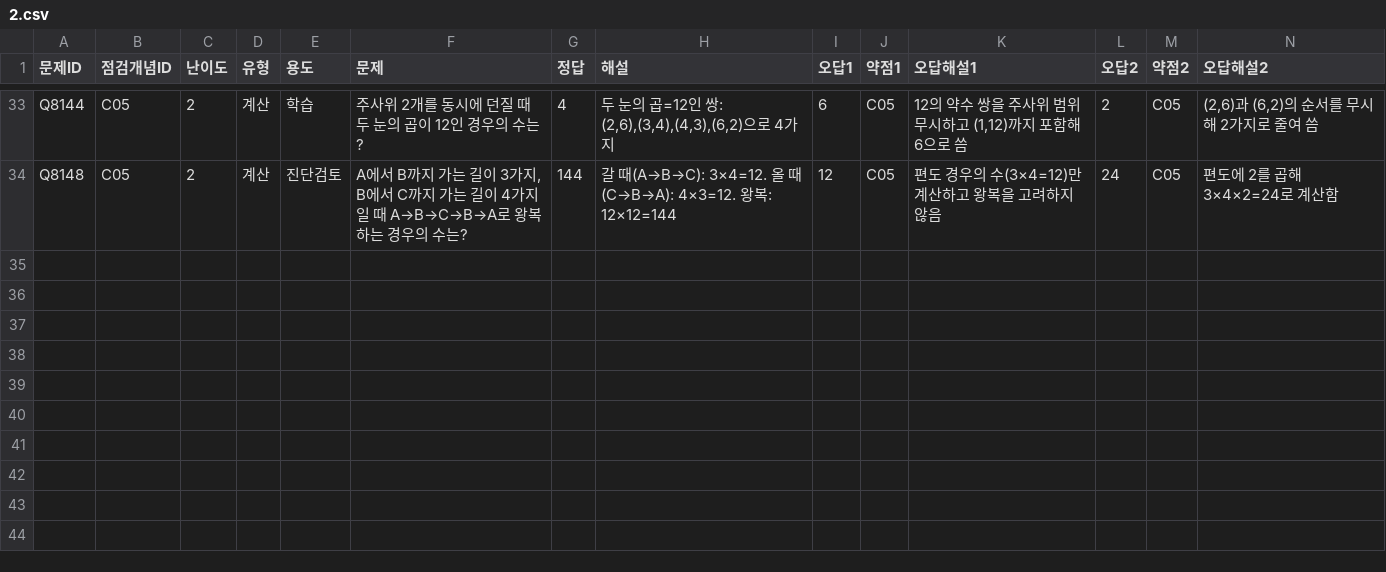
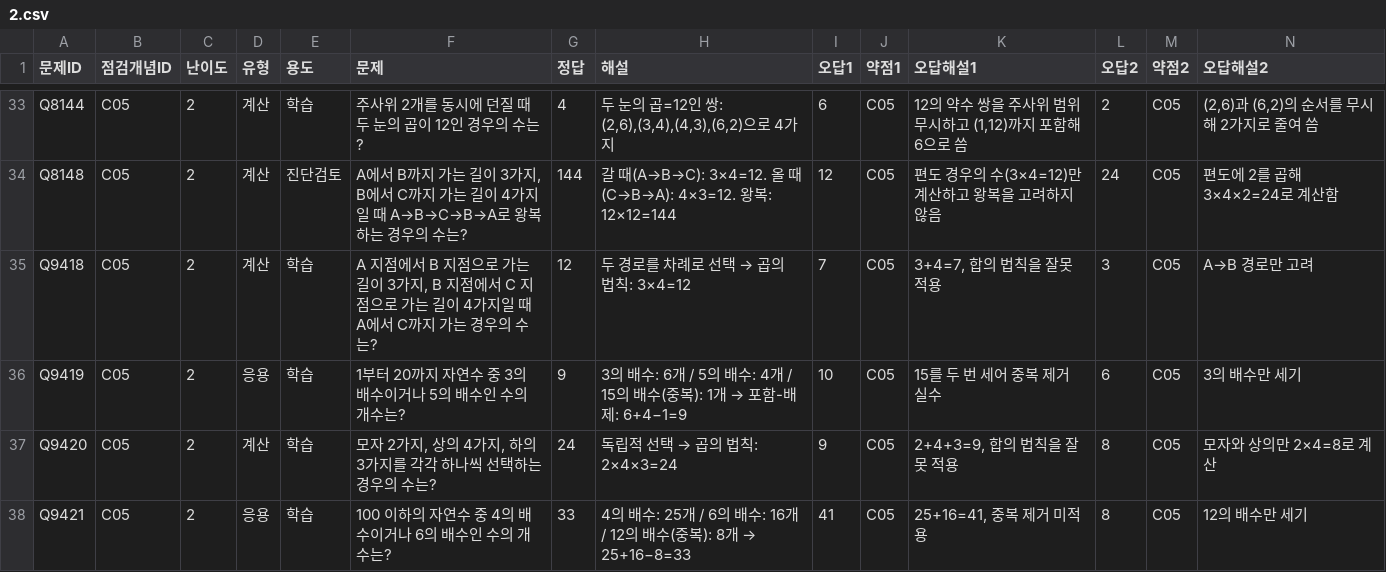
Before and after one commit to wataryu00-boop/math-diagnostic, a CSV file: problems/C05/2.csv, drawn as a sheet; only a part is shown, gaps mark what is left out; rows hold the shown columns only; the diff names each change by its address in the sheet, - before the commit and + after, or states it on an @@ line.

```diff
--- a/problems/C05/2.csv
+++ b/problems/C05/2.csv
+row 35: Q9418 | C05 | 2 | 계산 | 학습 | A 지점에서 B 지점으로 가는 길이 3가지, B 지점에서 C 지점으로 가는 길이 4가지일 때 A에서 C까지 가는 경우의 수는? | 12 | 두 경로를 차례로 선택 → 곱의 법칙: 3×4=12 | 7 | C05 | 3+4=7, 합의 법칙을 잘못 적용 | 3 | C05 | A→B 경로만 고려
+row 36: Q9419 | C05 | 2 | 응용 | 학습 | 1부터 20까지 자연수 중 3의 배수이거나 5의 배수인 수의 개수는? | 9 | 3의 배수: 6개 / 5의 배수: 4개 / 15의 배수(중복): 1개 → 포함-배제: 6+4−1=9 | 10 | C05 | 15를 두 번 세어 중복 제거 실수 | 6 | C05 | 3의 배수만 세기
+row 37: Q9420 | C05 | 2 | 계산 | 학습 | 모자 2가지, 상의 4가지, 하의 3가지를 각각 하나씩 선택하는 경우의 수는? | 24 | 독립적 선택 → 곱의 법칙: 2×4×3=24 | 9 | C05 | 2+4+3=9, 합의 법칙을 잘못 적용 | 8 | C05 | 모자와 상의만 2×4=8로 계산
+row 38: Q9421 | C05 | 2 | 응용 | 학습 | 100 이하의 자연수 중 4의 배수이거나 6의 배수인 수의 개수는? | 33 | 4의 배수: 25개 / 6의 배수: 16개 / 12의 배수(중복): 8개 → 25+16−8=33 | 41 | C05 | 25+16=41, 중복 제거 미적용 | 8 | C05 | 12의 배수만 세기
```
Also changed, not shown: problems/C05/1.csv, problems/C05/3.csv.
